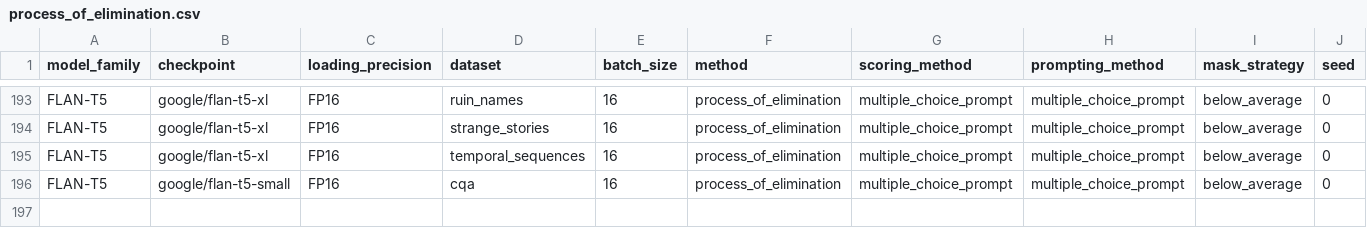
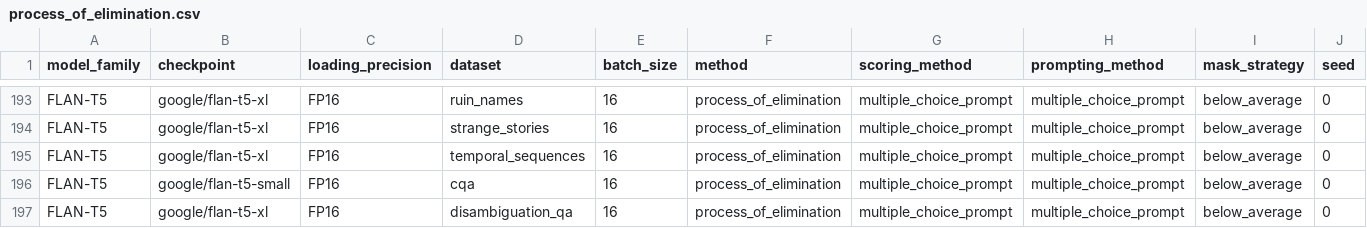
Before and after one commit to KasMasVan/csr_exp_resource_index, a CSV file: results/process_of_elimination.csv, drawn as a sheet; only a part is shown, gaps mark what is left out; rows hold the shown columns only; the diff names each change by its address in the sheet, - before the commit and + after, or states it on an @@ line.

```diff
--- a/results/process_of_elimination.csv
+++ b/results/process_of_elimination.csv
+row 197: FLAN-T5 | google/flan-t5-xl | FP16 | disambiguation_qa | 16 | process_of_elimination | multiple_choice_prompt | multiple_choice_prompt | below_average | 0
```
Also changed, not shown: results/generate_synonyms.csv, results/language_modeling.csv, 5 other files.
